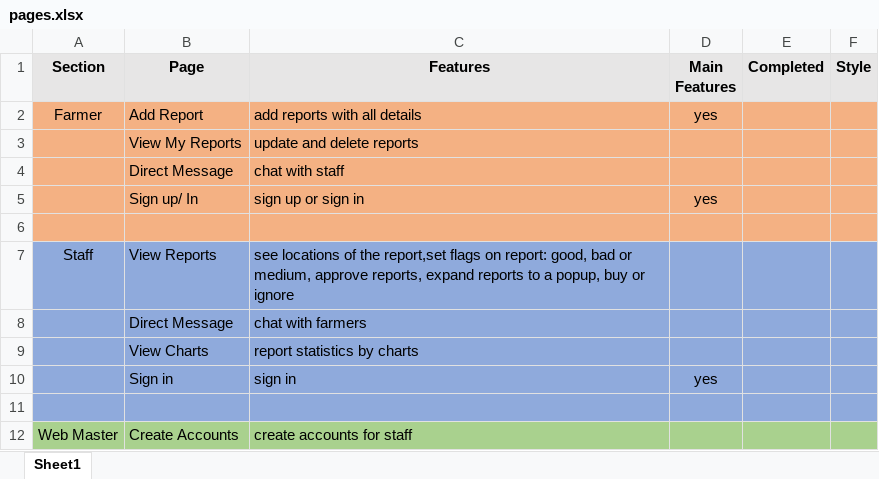
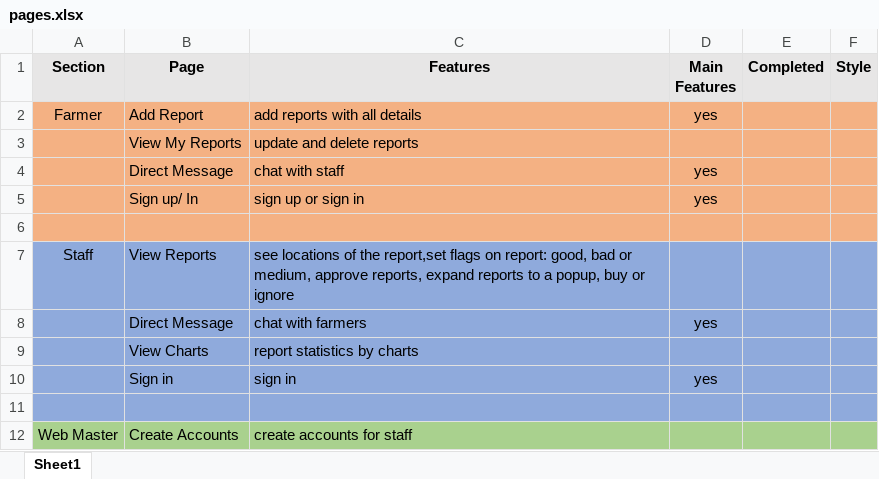
Before and after one commit to HasiruNMP/WebProjectY2, an Excel workbook: pages.xlsx, sheet Sheet1, drawn as a sheet; values as stored, in another font and other column widths than the file's, no borders; the diff names each change by its address in the sheet, - before the commit and + after, or states it on an @@ line.

```diff
--- a/pages.xlsx (sheet Sheet1)
+++ b/pages.xlsx (sheet Sheet1)
-D4 (Main Features): (empty)
+D4 (Main Features): yes
-D8 (Main Features): (empty)
+D8 (Main Features): yes
```
Also changed, not shown: 2 other files.
